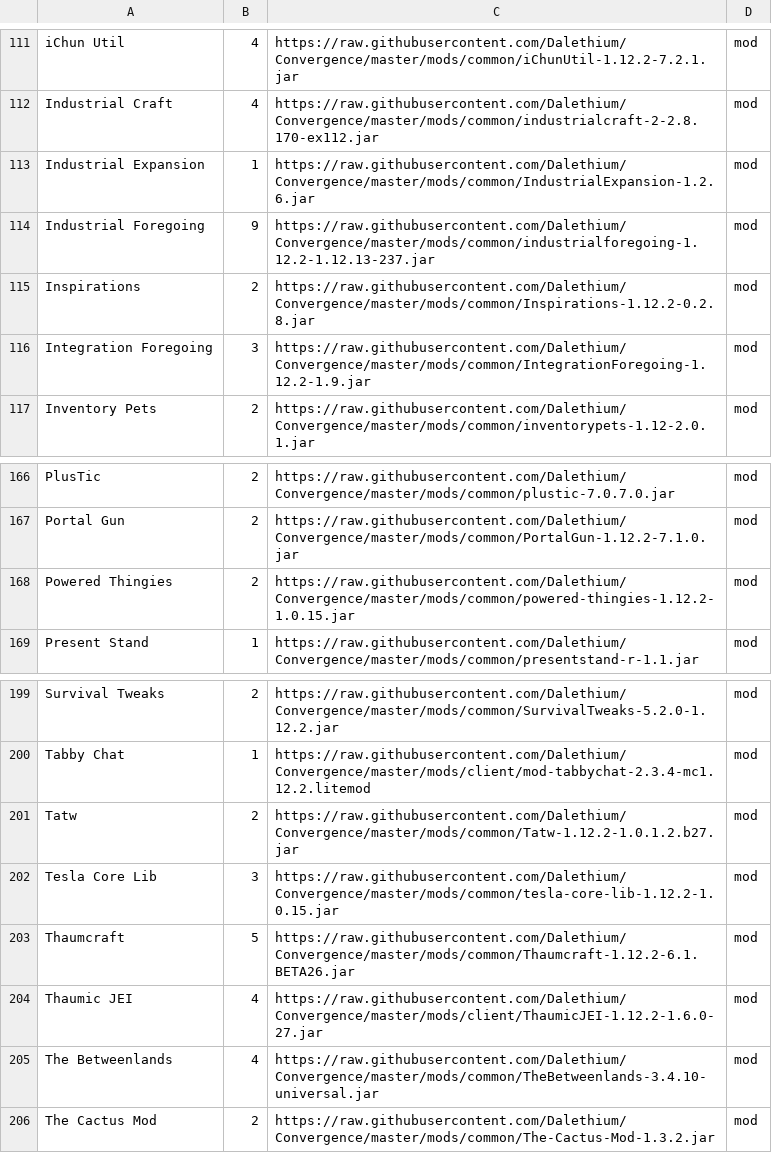
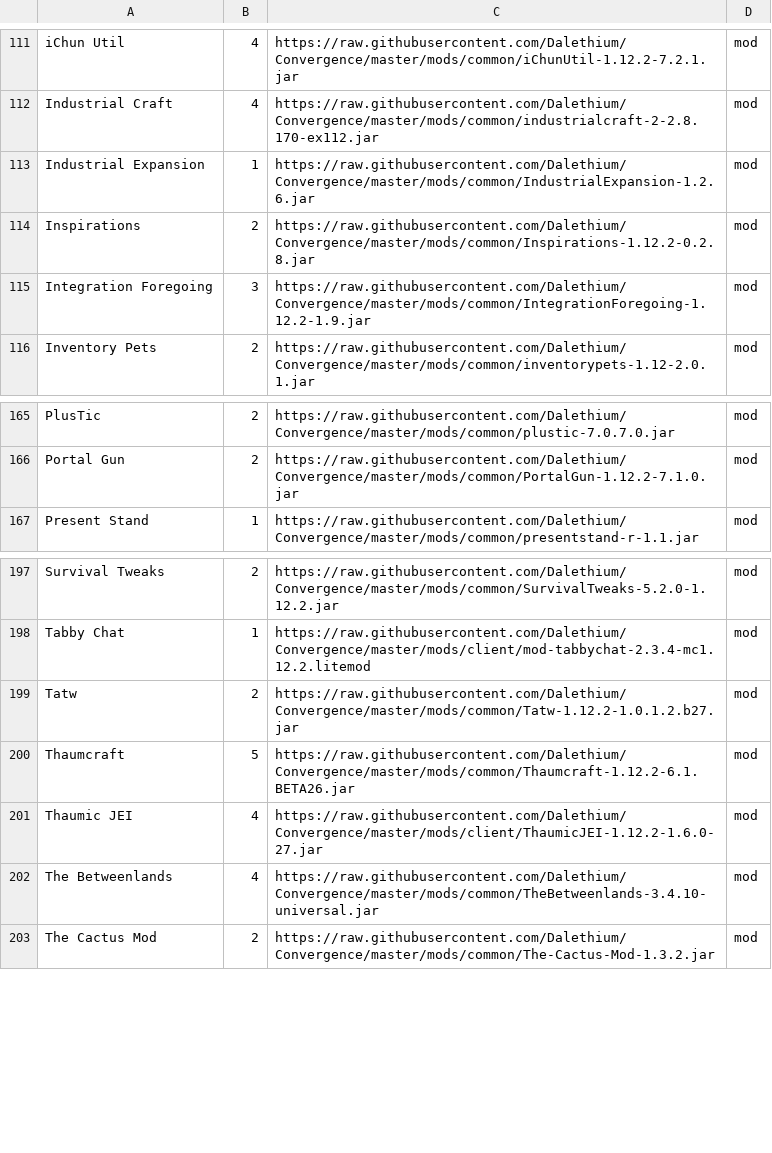
Before and after one commit to Dalethium/Convergence, a CSV file: convergence.csv, drawn as a sheet; only a part is shown, gaps mark what is left out; the diff names each change by its address in the sheet, - before the commit and + after, or states it on an @@ line.

```diff
--- a/convergence.csv
+++ b/convergence.csv
-row 114: Industrial Foregoing | 9 | https://raw.githubusercontent.com/Dalethium/Convergence/master/mods/common/industrialforegoing-1.12.2-1.12.13-237.jar | mod
-row 168: Powered Thingies | 2 | https://raw.githubusercontent.com/Dalethium/Convergence/master/mods/common/powered-thingies-1.12.2-1.0.15.jar | mod
-row 202: Tesla Core Lib | 3 | https://raw.githubusercontent.com/Dalethium/Convergence/master/mods/common/tesla-core-lib-1.12.2-1.0.15.jar | mod
```
Also changed, not shown: 3 other files.
